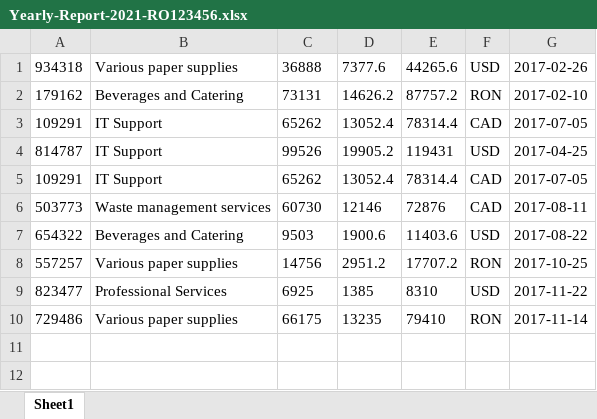
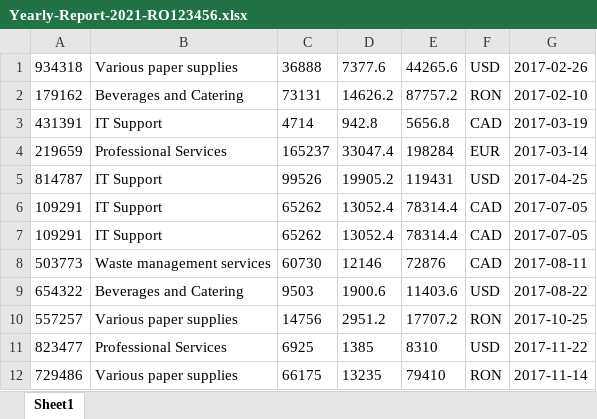
Before and after one commit to NareshE5/Generate-Yearly-Report, an Excel workbook: Data/Temp/Yearly-Report-2021-RO123456.xlsx, sheet Sheet1, drawn as a sheet; values as stored, in another font and other column widths than the file's, no borders; the diff names each change by its address in the sheet, - before the commit and + after, or states it on an @@ line.

```diff
--- a/Data/Temp/Yearly-Report-2021-RO123456.xlsx (sheet Sheet1)
+++ b/Data/Temp/Yearly-Report-2021-RO123456.xlsx (sheet Sheet1)
+row 3: 431391 | IT Support | 4714 | 942.8 | 5656.8 | CAD | 2017-03-19
+row 4: 219659 | Professional Services | 165237 | 33047.4 | 198284 | EUR | 2017-03-14
@@ row 4 moved to row 5: 814787 @@
```
Also changed, not shown: Data/Temp/Yearly-Report-2021-FR065748.xlsx, Data/Temp/Yearly-Report-2021-FR322345.xlsx, 44 other files.
